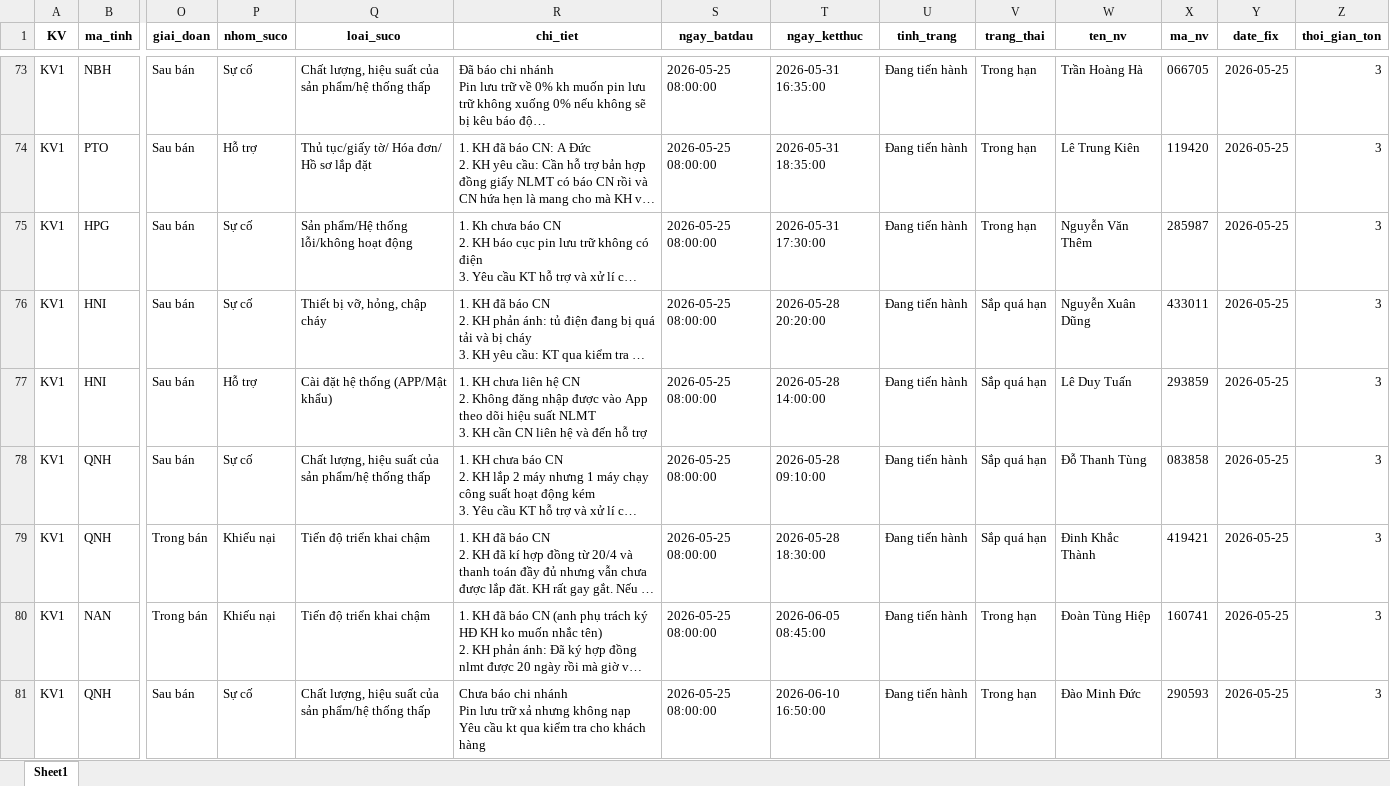
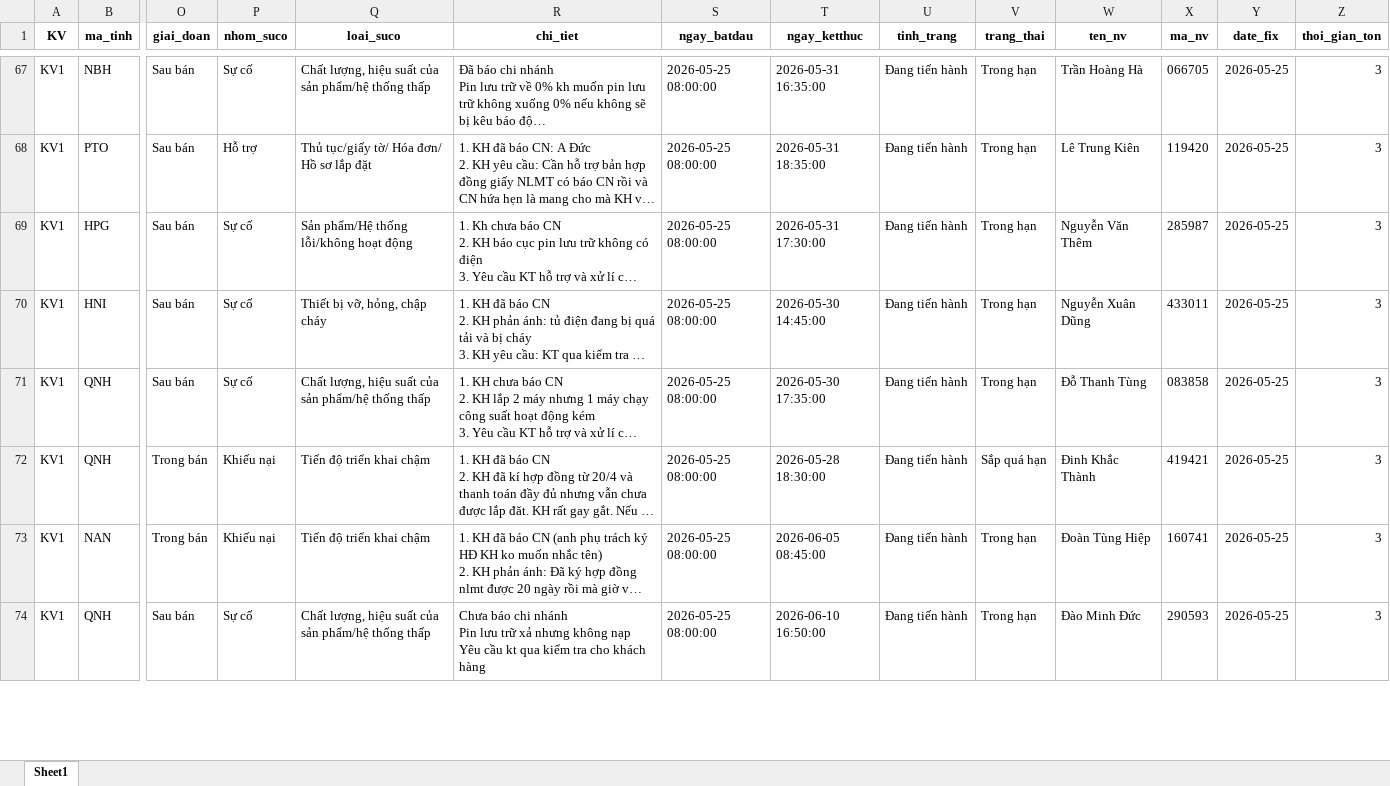
Before and after one commit to Nhunggg1612/dashboard-PAKH, an Excel workbook: data/3.R_pakh.xlsx, sheet Sheet1, drawn as a sheet; only a part is shown, gaps mark what is left out; long unchanged cells end in …; values as stored, in another font and other column widths than the file's, no borders; removed rows and columns are numbered as before the commit, all else as after; rows hold the shown columns only; ↵ is a line break in a cell; the diff covers the shown part only; the diff names each change by its address in the sheet, - before the commit and + after, or states it on an @@ line.

```diff
--- a/data/3.R_pakh.xlsx (sheet Sheet1)
+++ b/data/3.R_pakh.xlsx (sheet Sheet1)
-T70 (ngay_ketthuc): 2026-05-28 20:20:00
+T70 (ngay_ketthuc): 2026-05-30 14:45:00
-V70 (trang_thai): Sắp quá hạn
+V70 (trang_thai): Trong hạn
-row 77: KV1 | HNI | Sau bán | Hỗ trợ | Cài đặt hệ thống (APP/Mật khẩu) | 1. KH chưa liên hệ CN ↵ 2. Không đăng nhập được vào App theo dõi hiệu suất NLMT ↵ 3. KH cần CN liên hệ và đến hỗ trợ | 2026-05-25 08:00:00 | 2026-05-28 14:00:00 | Đang tiến hành | Sắp quá hạn | Lê Duy Tuấn | 293859 | 2026-05-25 | 3
-T71 (ngay_ketthuc): 2026-05-28 09:10:00
+T71 (ngay_ketthuc): 2026-05-30 17:35:00
-V71 (trang_thai): Sắp quá hạn
+V71 (trang_thai): Trong hạn
```
Also changed, not shown: 8 added rows, 18 removed rows and 157 edited cells elsewhere in this sheet, data/5.R_pakh_hoan_thanh.xlsx, 8 other files.
